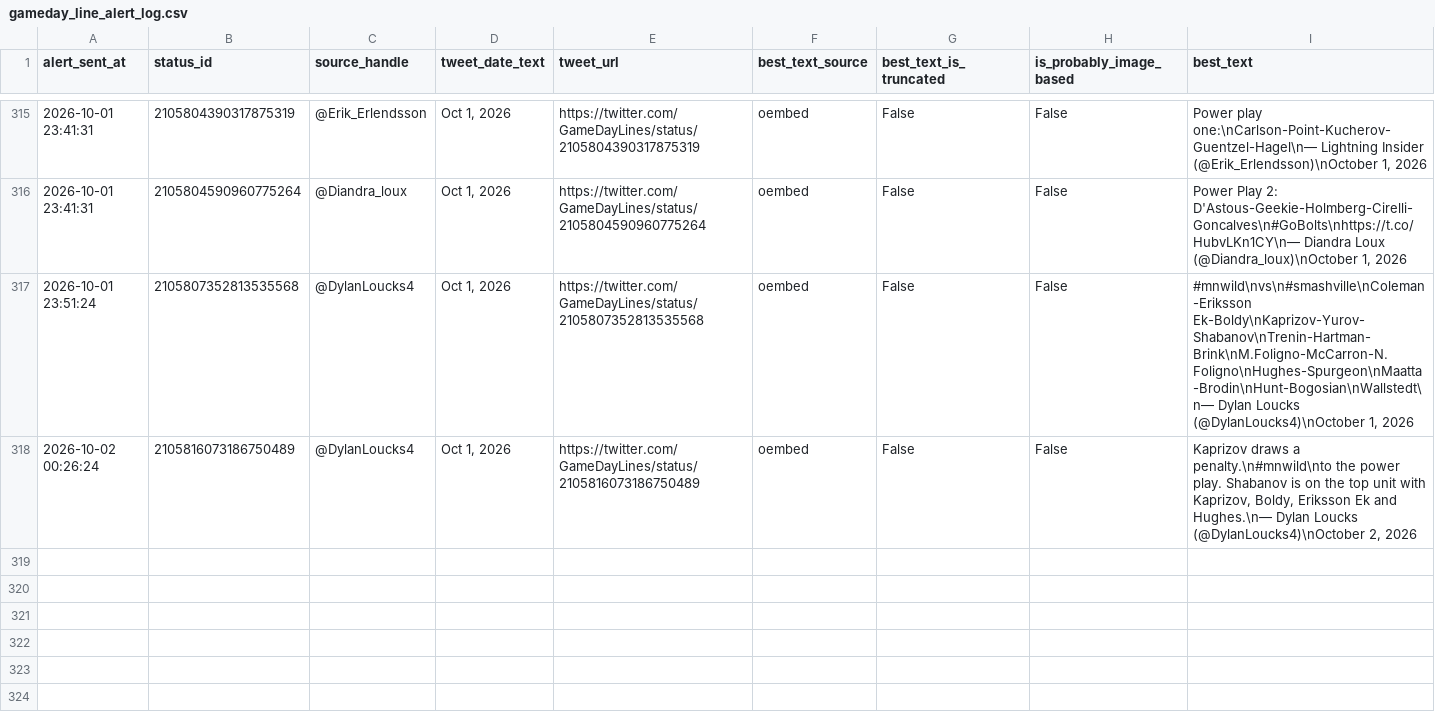
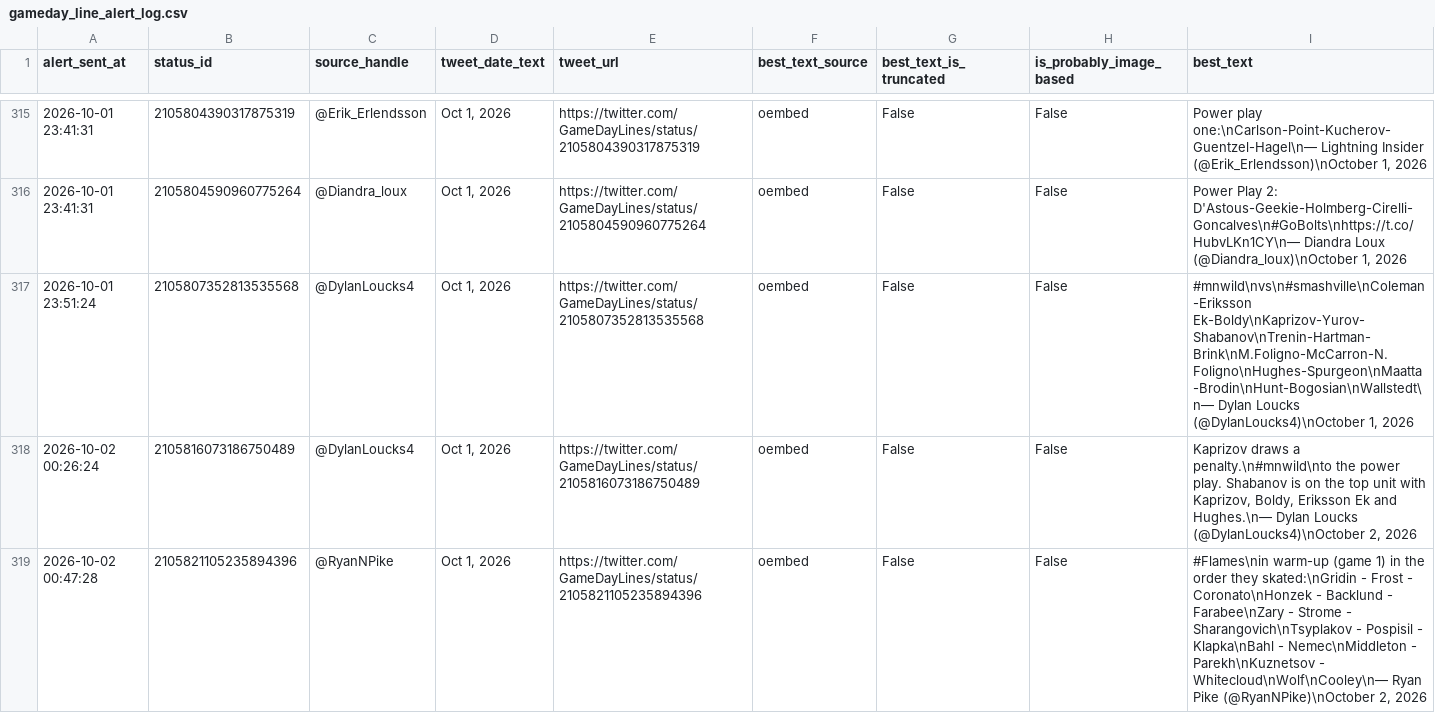
Before and after one commit to ajpayzant/nhl-line-alert-bot, a CSV file: gameday_line_alert_log.csv, drawn as a sheet; only a part is shown, gaps mark what is left out; the diff names each change by its address in the sheet, - before the commit and + after, or states it on an @@ line.

```diff
--- a/gameday_line_alert_log.csv
+++ b/gameday_line_alert_log.csv
+row 319: 2026-10-02 00:47:28 | 2105821105235894396 | @RyanNPike | Oct 1, 2026 | https://twitter.com/GameDayLines/status/2105821105235894396 | oembed | False | False | #Flames\nin warm-up (game 1) in the order they skated:\nGridin - Frost - Coronato\nHonzek - Backlund - Farabee\nZary - Strome - Sharangovich\nTsyplakov - Pospisil - Klapka\nBahl - Nemec\nMiddleton - Parekh\nKuznetsov - Whitecloud\nWolf\nCooley\n— Ryan Pike (@RyanNPike)\nOctober 2, 2026
```
Also changed, not shown: 1 other file.
